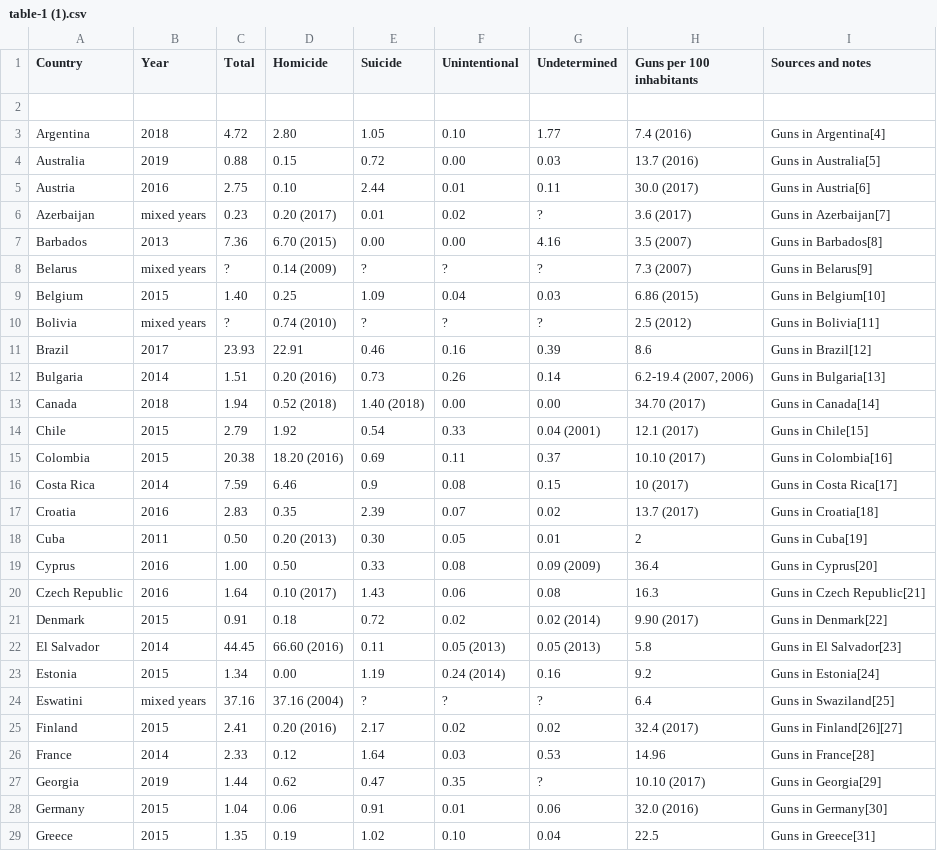
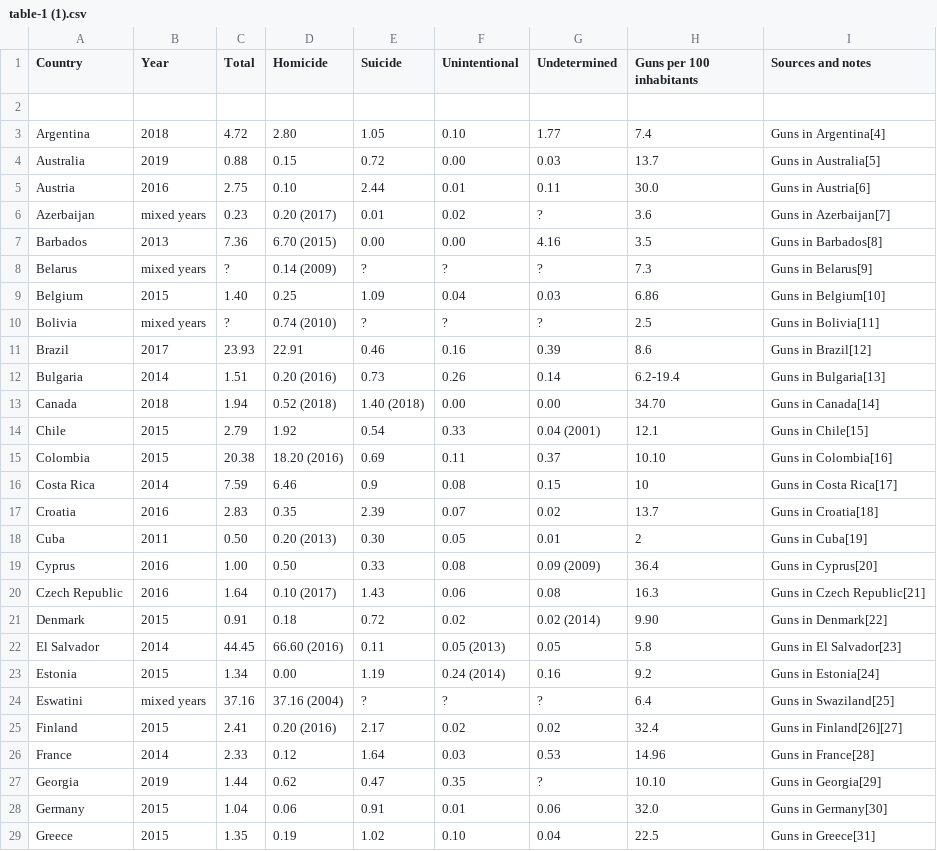
Before and after one commit to JulieChandlerDS/Gun-ownership-to-gun-deaths-, a CSV file: table-1 (1).csv, drawn as a sheet; only a part is shown; the diff covers the shown part only.

Commit message:
Update table-1 (1).csv

```diff
--- a/table-1 (1).csv
+++ b/table-1 (1).csv
@@ -2,17 +2,17 @@ Country,Year,Total,Homicide,Suicide,Unintentional,Undetermined,Guns per 100 inha
 ,,,,,,,,
-Argentina,2018,4.72,2.80,1.05,0.10,1.77,7.4 (2016),Guns in Argentina[4]
-Australia,2019,0.88,0.15,0.72,0.00,0.03,13.7 (2016),Guns in Australia[5]
-Austria,2016,2.75,0.10,2.44,0.01,0.11,30.0 (2017),Guns in Austria[6]
-Azerbaijan,mixed years,0.23,0.20 (2017),0.01,0.02,?,3.6 (2017),Guns in Azerbaijan[7]
-Barbados,2013,7.36,6.70 (2015),0.00,0.00,4.16,3.5 (2007),Guns in Barbados[8]
-Belarus,mixed years,?,0.14 (2009),?,?,?,7.3 (2007),Guns in Belarus[9]
-Belgium,2015,1.40,0.25,1.09,0.04,0.03,6.86 (2015),Guns in Belgium[10]
-Bolivia,mixed years,?,0.74 (2010),?,?,?,2.5 (2012),Guns in Bolivia[11]
+Argentina,2018,4.72,2.80,1.05,0.10,1.77,7.4,Guns in Argentina[4]
+Australia,2019,0.88,0.15,0.72,0.00,0.03,13.7,Guns in Australia[5]
+Austria,2016,2.75,0.10,2.44,0.01,0.11,30.0,Guns in Austria[6]
+Azerbaijan,mixed years,0.23,0.20 (2017),0.01,0.02,?,3.6,Guns in Azerbaijan[7]
+Barbados,2013,7.36,6.70 (2015),0.00,0.00,4.16,3.5,Guns in Barbados[8]
+Belarus,mixed years,?,0.14 (2009),?,?,?,7.3,Guns in Belarus[9]
+Belgium,2015,1.40,0.25,1.09,0.04,0.03,6.86,Guns in Belgium[10]
+Bolivia,mixed years,?,0.74 (2010),?,?,?,2.5,Guns in Bolivia[11]
 Brazil,2017,23.93,22.91,0.46,0.16,0.39,8.6,Guns in Brazil[12]
-Bulgaria,2014,1.51,0.20 (2016),0.73,0.26,0.14,"6.2-19.4 (2007, 2006)",Guns in Bulgaria[13]
-Canada,2018,1.94,0.52 (2018),1.40 (2018),0.00,0.00,34.70 (2017),Guns in Canada[14]
-Chile,2015,2.79,1.92,0.54,0.33,0.04 (2001),12.1 (2017),Guns in Chile[15]
-Colombia,2015,20.38,18.20 (2016),0.69,0.11,0.37,10.10 (2017),Guns in Colombia[16]
-Costa Rica,2014,7.59,6.46,0.9,0.08,0.15,10 (2017),Guns in Costa Rica[17]
-Croatia,2016,2.83,0.35,2.39,0.07,0.02,13.7 (2017),Guns in Croatia[18]
+Bulgaria,2014,1.51,0.20 (2016),0.73,0.26,0.14,"6.2-19.4",Guns in Bulgaria[13]
+Canada,2018,1.94,0.52 (2018),1.40 (2018),0.00,0.00,34.70,Guns in Canada[14]
+Chile,2015,2.79,1.92,0.54,0.33,0.04 (2001),12.1,Guns in Chile[15]
+Colombia,2015,20.38,18.20 (2016),0.69,0.11,0.37,10.10,Guns in Colombia[16]
+Costa Rica,2014,7.59,6.46,0.9,0.08,0.15,10,Guns in Costa Rica[17]
+Croatia,2016,2.83,0.35,2.39,0.07,0.02,13.7,Guns in Croatia[18]
 Cuba,2011,0.50,0.20 (2013),0.30,0.05,0.01,2,Guns in Cuba[19]
@@ -20,10 +20,10 @@ Cyprus,2016,1.00,0.50,0.33,0.08,0.09 (2009),36.4,Guns in Cyprus[20]
 Czech Republic,2016,1.64,0.10 (2017),1.43,0.06,0.08,16.3,Guns in Czech Republic[21]
-Denmark,2015,0.91,0.18,0.72,0.02,0.02 (2014),9.90 (2017),Guns in Denmark[22]
-El Salvador,2014,44.45,66.60 (2016),0.11,0.05 (2013),0.05 (2013),5.8,Guns in El Salvador[23]
+Denmark,2015,0.91,0.18,0.72,0.02,0.02 (2014),9.90,Guns in Denmark[22]
+El Salvador,2014,44.45,66.60 (2016),0.11,0.05 (2013),0.05,5.8,Guns in El Salvador[23]
 Estonia,2015,1.34,0.00,1.19,0.24 (2014),0.16,9.2,Guns in Estonia[24]
 Eswatini,mixed years,37.16,37.16 (2004),?,?,?,6.4,Guns in Swaziland[25]
-Finland,2015,2.41,0.20 (2016),2.17,0.02,0.02,32.4 (2017),Guns in Finland[26][27]
+Finland,2015,2.41,0.20 (2016),2.17,0.02,0.02,32.4,Guns in Finland[26][27]
 France,2014,2.33,0.12,1.64,0.03,0.53,14.96,Guns in France[28]
-Georgia,2019,1.44,0.62,0.47,0.35,?,10.10 (2017),Guns in Georgia[29]
-Germany,2015,1.04,0.06,0.91,0.01,0.06,32.0 (2016),Guns in Germany[30]
+Georgia,2019,1.44,0.62,0.47,0.35,?,10.10,Guns in Georgia[29]
+Germany,2015,1.04,0.06,0.91,0.01,0.06,32.0,Guns in Germany[30]
 Greece,2015,1.35,0.19,1.02,0.10,0.04,22.5,Guns in Greece[31]
```
Also changed, not shown: 11 edited cells elsewhere in this file.
